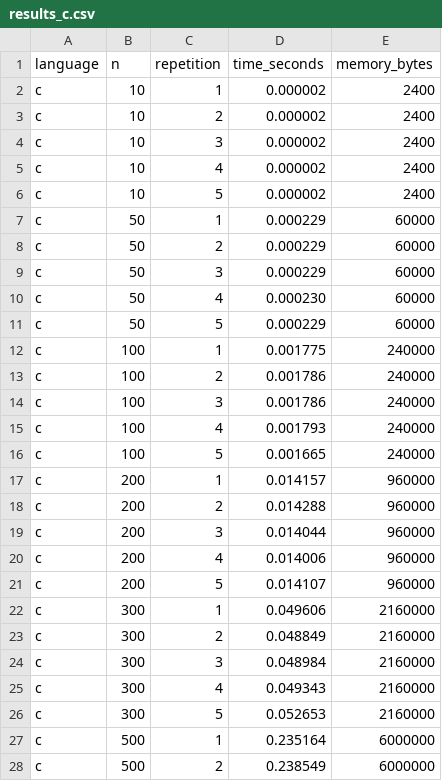
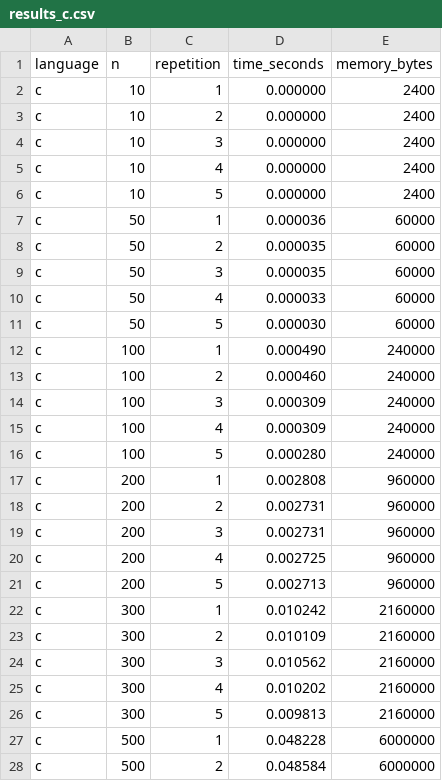
Before and after one commit to Cafabri/Assigment1, a CSV file: results/results_c.csv, drawn as a sheet; only a part is shown; the diff covers the shown part only.

```diff
--- a/results/results_c.csv
+++ b/results/results_c.csv
@@ -1,28 +1,28 @@
 language,n,repetition,time_seconds,memory_bytes
-c,10,1,0.000002,2400
-c,10,2,0.000002,2400
-c,10,3,0.000002,2400
-c,10,4,0.000002,2400
-c,10,5,0.000002,2400
-c,50,1,0.000229,60000
-c,50,2,0.000229,60000
-c,50,3,0.000229,60000
-c,50,4,0.000230,60000
-c,50,5,0.000229,60000
-c,100,1,0.001775,240000
-c,100,2,0.001786,240000
-c,100,3,0.001786,240000
-c,100,4,0.001793,240000
-c,100,5,0.001665,240000
-c,200,1,0.014157,960000
-c,200,2,0.014288,960000
-c,200,3,0.014044,960000
-c,200,4,0.014006,960000
-c,200,5,0.014107,960000
-c,300,1,0.049606,2160000
-c,300,2,0.048849,2160000
-c,300,3,0.048984,2160000
-c,300,4,0.049343,2160000
-c,300,5,0.052653,2160000
-c,500,1,0.235164,6000000
-c,500,2,0.238549,6000000
+c,10,1,0.000000,2400
+c,10,2,0.000000,2400
+c,10,3,0.000000,2400
+c,10,4,0.000000,2400
+c,10,5,0.000000,2400
+c,50,1,0.000036,60000
+c,50,2,0.000035,60000
+c,50,3,0.000035,60000
+c,50,4,0.000033,60000
+c,50,5,0.000030,60000
+c,100,1,0.000490,240000
+c,100,2,0.000460,240000
+c,100,3,0.000309,240000
+c,100,4,0.000309,240000
+c,100,5,0.000280,240000
+c,200,1,0.002808,960000
+c,200,2,0.002731,960000
+c,200,3,0.002731,960000
+c,200,4,0.002725,960000
+c,200,5,0.002713,960000
+c,300,1,0.010242,2160000
+c,300,2,0.010109,2160000
+c,300,3,0.010562,2160000
+c,300,4,0.010202,2160000
+c,300,5,0.009813,2160000
+c,500,1,0.048228,6000000
+c,500,2,0.048584,6000000
```
Also changed, not shown: 13 edited cells elsewhere in this file, 8 other files.
